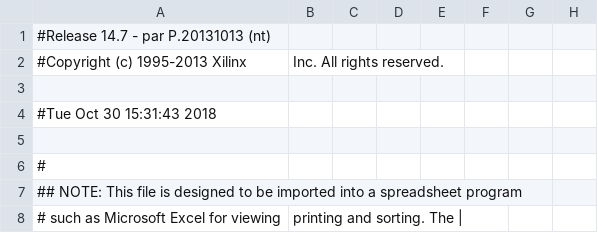
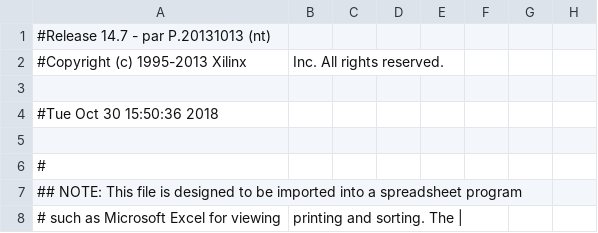
Before and after one commit to teezhiyao/1D_ALU_CI03_7, a CSV file: work/planAhead/1D_ALU/1D_ALU.runs/impl_1/mojo_top_0_routed_pad.csv, drawn as a sheet; only a part is shown; the diff names each change by its address in the sheet, - before the commit and + after, or states it on an @@ line.

```diff
--- a/work/planAhead/1D_ALU/1D_ALU.runs/impl_1/mojo_top_0_routed_pad.csv
+++ b/work/planAhead/1D_ALU/1D_ALU.runs/impl_1/mojo_top_0_routed_pad.csv
-A4: #Tue Oct 30 15:31:43 2018
+A4: #Tue Oct 30 15:50:36 2018
```
Also changed, not shown: 53 other files.
